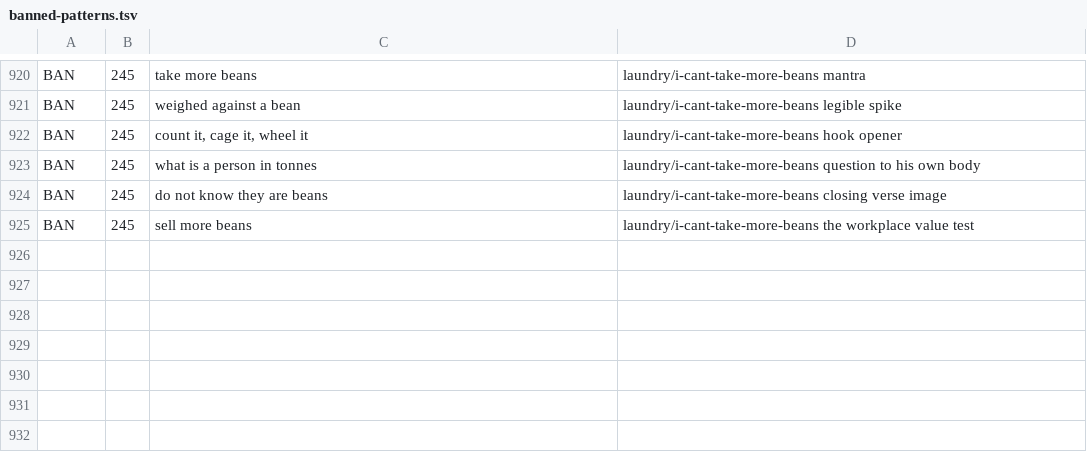
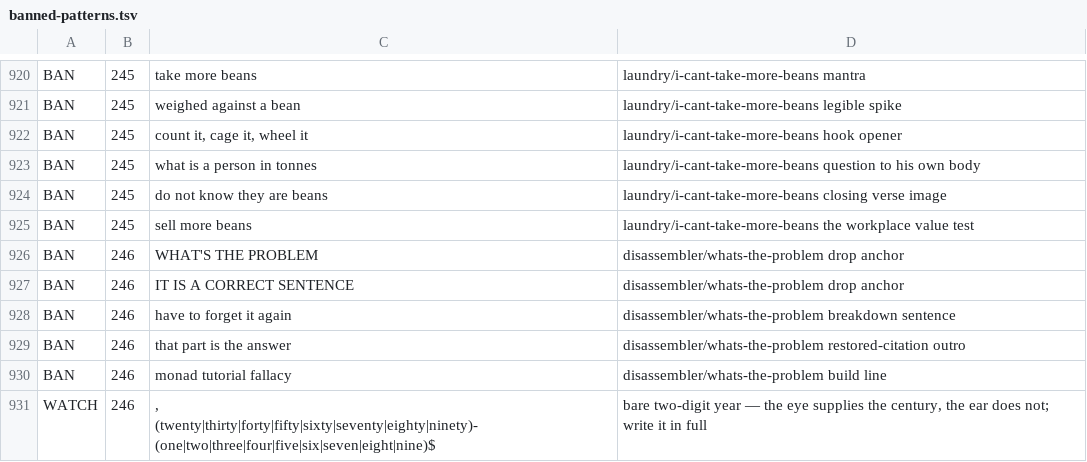
Before and after one commit to lawless-m/Lyricist, a TSV file: .claude/tropes/banned-patterns.tsv, drawn as a sheet; only a part is shown, gaps mark what is left out; the diff names each change by its address in the sheet, - before the commit and + after, or states it on an @@ line.

```diff
--- a/.claude/tropes/banned-patterns.tsv
+++ b/.claude/tropes/banned-patterns.tsv
+row 926: BAN | 246 | WHAT'S THE PROBLEM | disassembler/whats-the-problem drop anchor
+row 927: BAN | 246 | IT IS A CORRECT SENTENCE | disassembler/whats-the-problem drop anchor
+row 928: BAN | 246 | have to forget it again | disassembler/whats-the-problem breakdown sentence
+row 929: BAN | 246 | that part is the answer | disassembler/whats-the-problem restored-citation outro
+row 930: BAN | 246 | monad tutorial fallacy | disassembler/whats-the-problem build line
+row 931: WATCH | 246 | , (twenty|thirty|forty|fifty|sixty|seventy|eighty|ninety)-(one|two|three|four|five|six|seven|eight|nine)$ | bare two-digit year — the eye supplies the century, the ear does not; write it in full
```
Also changed, not shown: 4 other files.
